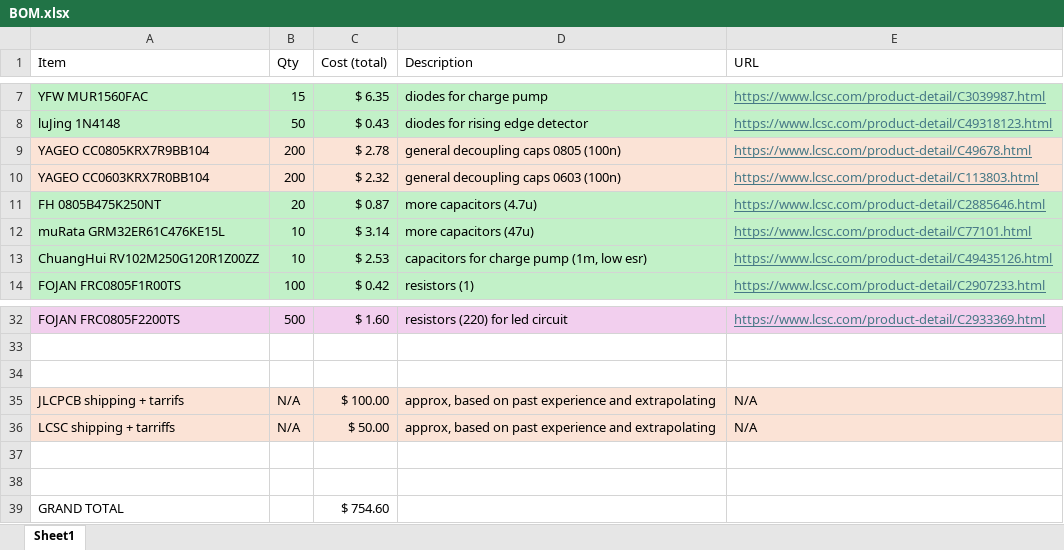
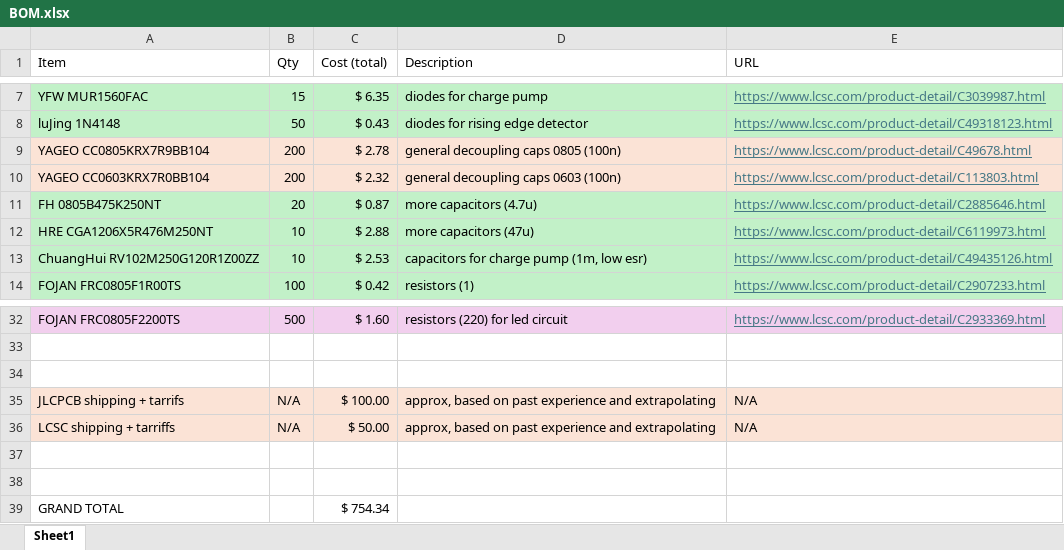
Before and after one commit to tiydwe/SRAM, an Excel workbook: BOM.xlsx, sheet Sheet1, drawn as a sheet; only a part is shown, gaps mark what is left out; values as stored, in another font and other column widths than the file's, no borders; the diff names each change by its address in the sheet, - before the commit and + after, or states it on an @@ line.

```diff
--- a/BOM.xlsx (sheet Sheet1)
+++ b/BOM.xlsx (sheet Sheet1)
-A12 (Item): muRata GRM32ER61C476KE15L
+A12 (Item): HRE CGA1206X5R476M250NT
-C12 (Cost (total)): $ 3.14
+C12 (Cost (total)): $ 2.88
-E12 (URL): https://www.lcsc.com/product-detail/C77101.html
+E12 (URL): https://www.lcsc.com/product-detail/C6119973.html
-C39 (Cost (total)): $ 754.60
+C39 (Cost (total)): $ 754.34
```
Also changed, not shown: 36 other files.
